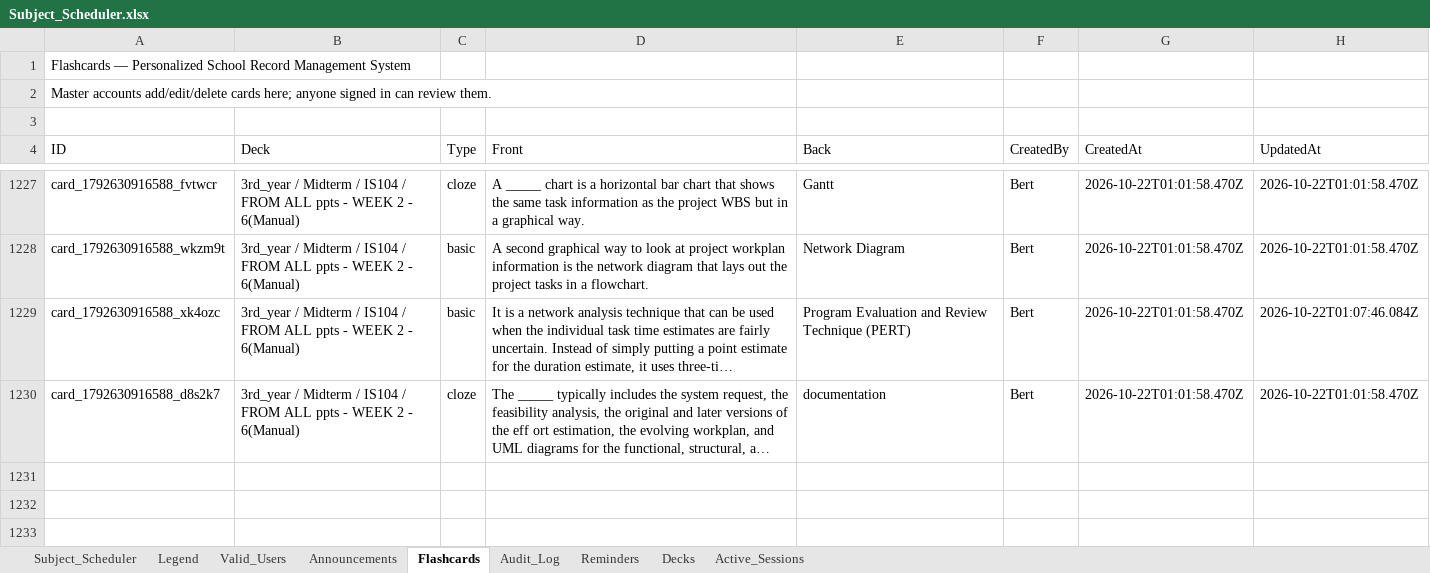
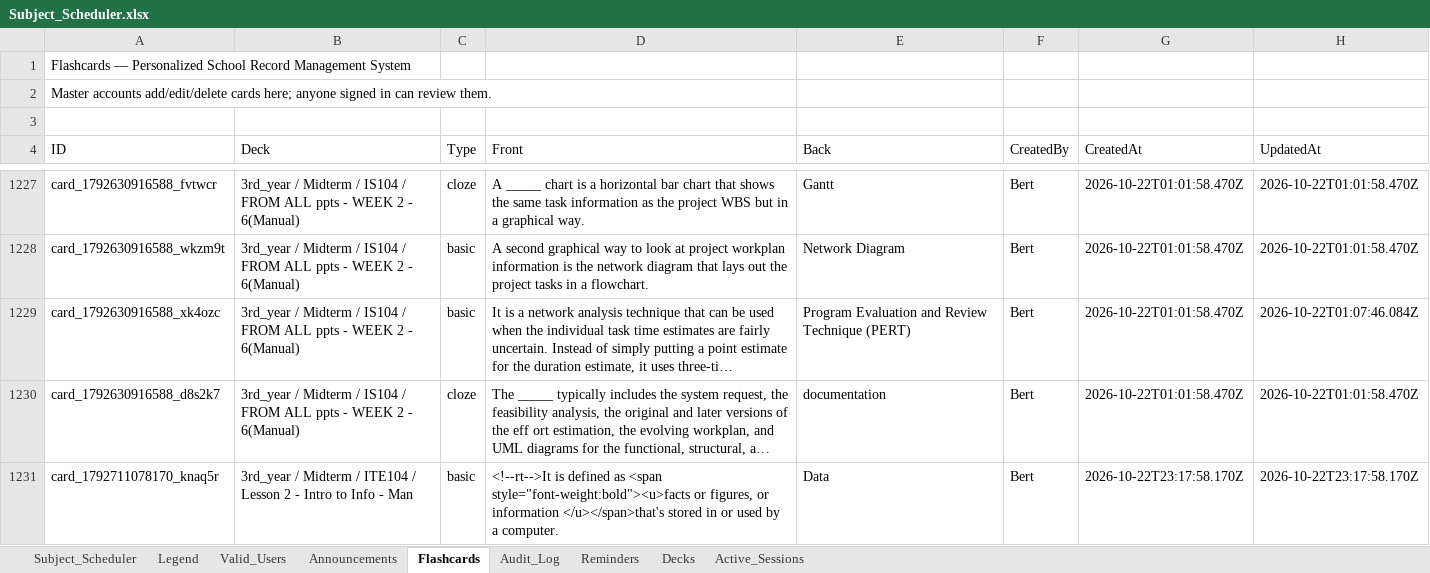
Before and after one commit to fielalbert2026/school-record-management-system, an Excel workbook: Subject_Scheduler.xlsx, sheet Flashcards, drawn as a sheet; only a part is shown, gaps mark what is left out; long unchanged cells end in …; values as stored, in another font and other column widths than the file's, no borders; the diff names each change by its address in the sheet, - before the commit and + after, or states it on an @@ line.

Commit message:
Flashcards: Add Flashcard — by Bert

```diff
--- a/Subject_Scheduler.xlsx (sheet Flashcards)
+++ b/Subject_Scheduler.xlsx (sheet Flashcards)
+row 1231: card_1792711078170_knaq5r | 3rd_year / Midterm / ITE104 / Lesson 2 - Intro to Info - Man | basic | <!--rt-->It is defined as <span style="font-weight:bold"><u>facts or figures, or information </u></span>that's stored in or used by a computer. | Data | Bert | 2026-10-22T23:17:58.170Z | 2026-10-22T23:17:58.170Z
```
Also changed, not shown: sheet Audit_Log.
